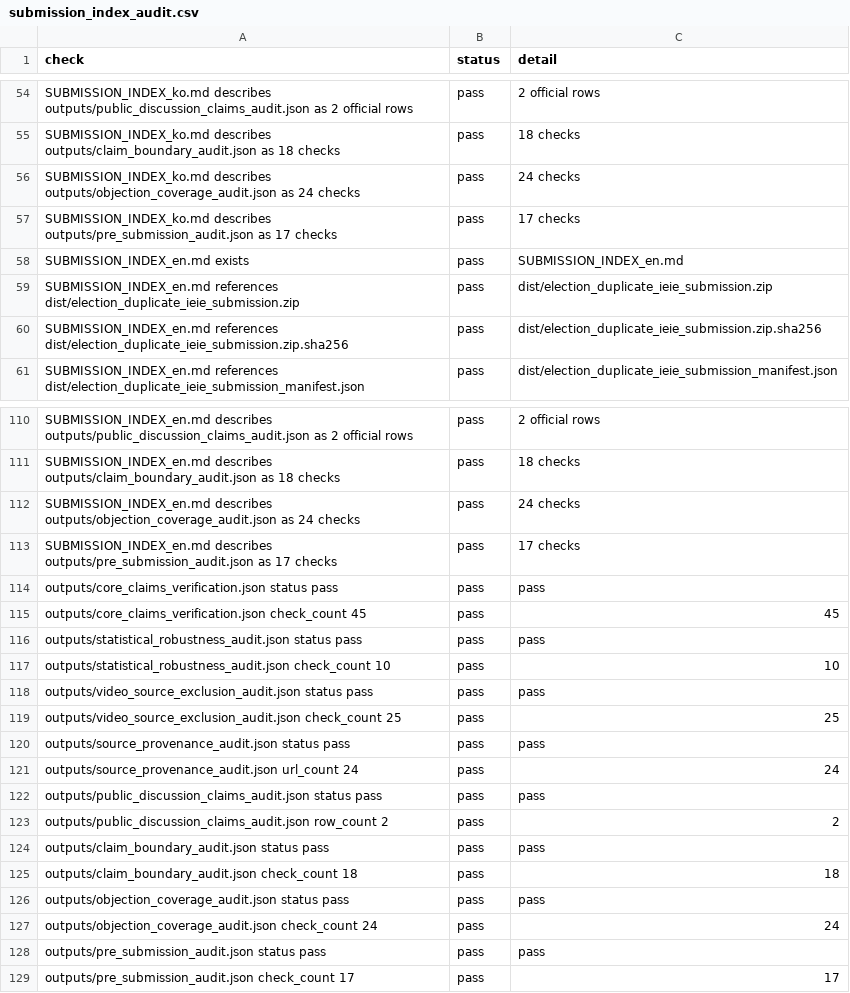
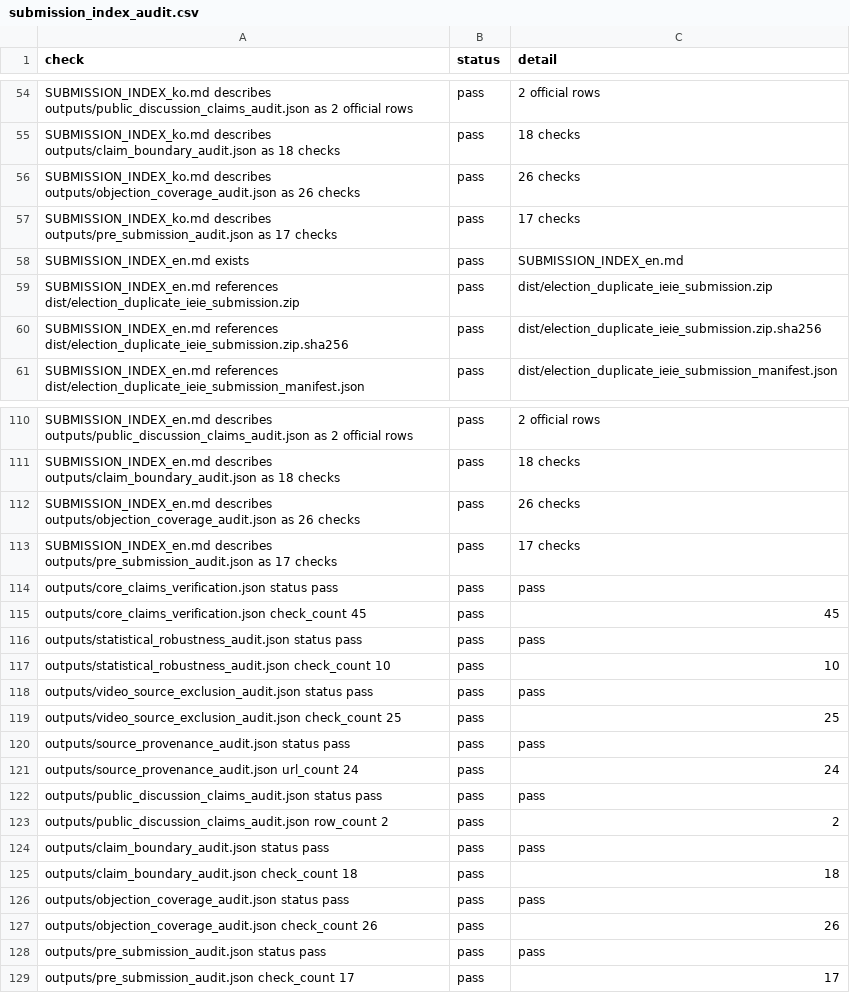
Before and after one commit to junho0331s/election-duplicate-statistical-review, a CSV file: outputs/submission_index_audit.csv, drawn as a sheet; only a part is shown, gaps mark what is left out.

```diff
--- a/outputs/submission_index_audit.csv
+++ b/outputs/submission_index_audit.csv
@@ -55,3 +55,3 @@ SUBMISSION_INDEX_ko.md describes outputs/public_discussion_claims_audit.json as
 SUBMISSION_INDEX_ko.md describes outputs/claim_boundary_audit.json as 18 checks,pass,18 checks
-SUBMISSION_INDEX_ko.md describes outputs/objection_coverage_audit.json as 24 checks,pass,24 checks
+SUBMISSION_INDEX_ko.md describes outputs/objection_coverage_audit.json as 26 checks,pass,26 checks
 SUBMISSION_INDEX_ko.md describes outputs/pre_submission_audit.json as 17 checks,pass,17 checks
@@ -111,3 +111,3 @@ SUBMISSION_INDEX_en.md describes outputs/public_discussion_claims_audit.json as
 SUBMISSION_INDEX_en.md describes outputs/claim_boundary_audit.json as 18 checks,pass,18 checks
-SUBMISSION_INDEX_en.md describes outputs/objection_coverage_audit.json as 24 checks,pass,24 checks
+SUBMISSION_INDEX_en.md describes outputs/objection_coverage_audit.json as 26 checks,pass,26 checks
 SUBMISSION_INDEX_en.md describes outputs/pre_submission_audit.json as 17 checks,pass,17 checks
@@ -126,3 +126,3 @@ outputs/claim_boundary_audit.json check_count 18,pass,18
 outputs/objection_coverage_audit.json status pass,pass,pass
-outputs/objection_coverage_audit.json check_count 24,pass,24
+outputs/objection_coverage_audit.json check_count 26,pass,26
 outputs/pre_submission_audit.json status pass,pass,pass
```
Also changed, not shown: outputs/checksums_sha256.csv, outputs/objection_coverage_audit.csv, 32 other files.
